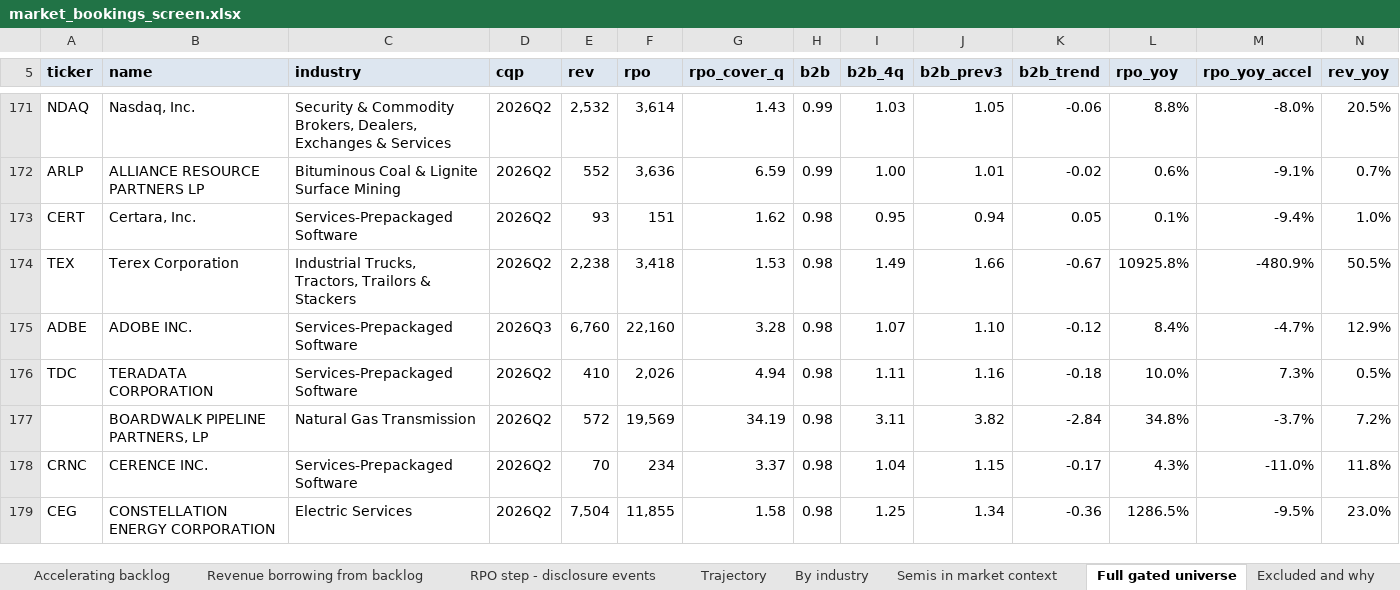
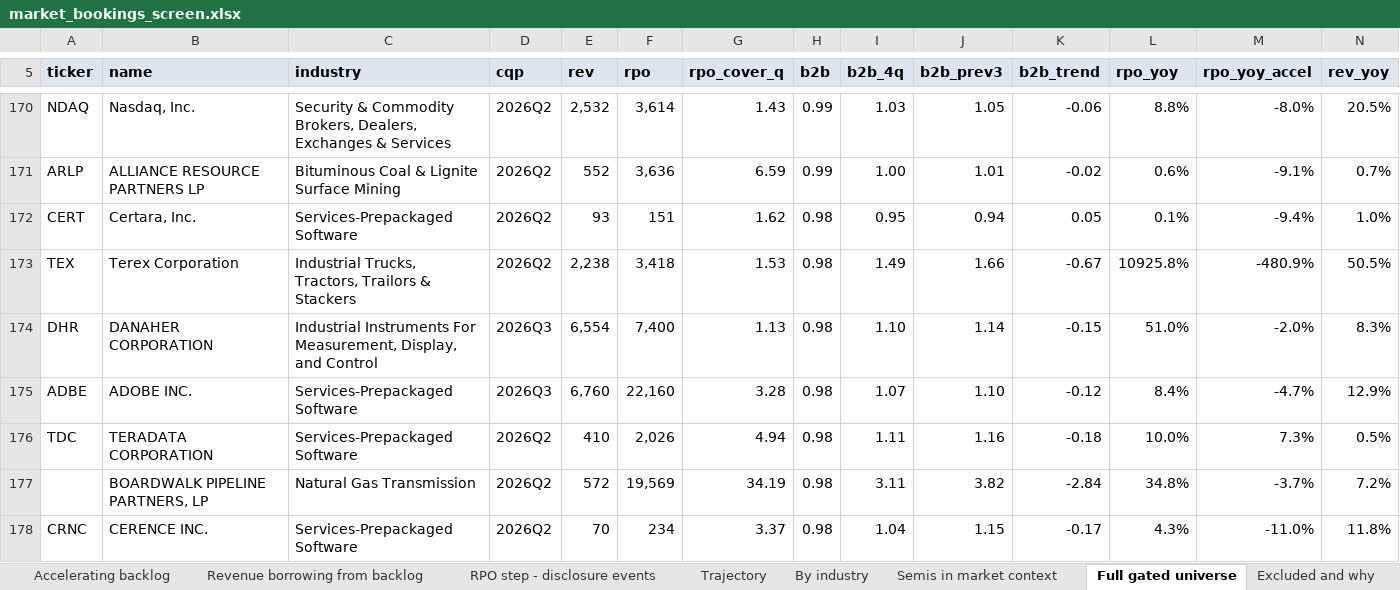
Before and after one commit to shashankrboppidi2/semis-screener, an Excel workbook: results/market_bookings_screen.xlsx, sheet Full gated universe, drawn as a sheet; only a part is shown, gaps mark what is left out; the shorter side is filled out with more unchanged rows; values as stored, in another font and other column widths than the file's, no borders; conditional formats not drawn; rows hold the shown columns only; the diff covers the shown part only; the diff names each change by its address in the sheet, - before the commit and + after, or states it on an @@ line.

```diff
--- a/results/market_bookings_screen.xlsx (sheet Full gated universe)
+++ b/results/market_bookings_screen.xlsx (sheet Full gated universe)
+row 174: DHR | DANAHER CORPORATION | Industrial Instruments For Measurement, Display, and Control | 2026Q3 | 6,554 | 7,400 | 1.13 | 0.98 | 1.10 | 1.14 | -0.15 | 51.0% | -2.0% | 8.3%
```
Also changed, not shown: 3 added rows, 4 removed rows and 12 moved rows elsewhere in this sheet, sheet Trajectory, sheet Excluded and why, sheet Backlog building ahead, sheet Accelerating backlog, sheet Tier 2 shortlist, sheet By industry, 1 more sheet, results/beat_and_raise_screen.xlsx, results/semis_acceleration_screen.xlsx, 6 other files.
